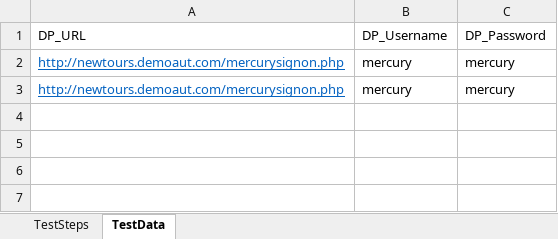
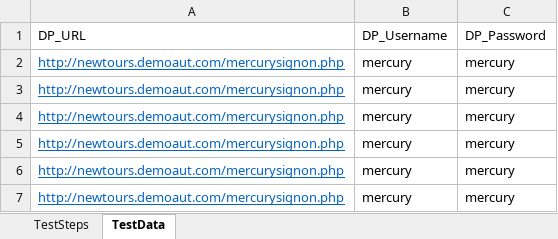
Before and after one commit to yorkmena/KeywordDriven, an Excel workbook: KeywordDriven_Framework/ExcelTestFiles/TestScript.xlsx, sheet TestData, drawn as a sheet; values as stored, in another font and other column widths than the file's, no borders; the diff names each change by its address in the sheet, - before the commit and + after, or states it on an @@ line.

Commit message:
TestDataWork Partially done

```diff
--- a/KeywordDriven_Framework/ExcelTestFiles/TestScript.xlsx (sheet TestData)
+++ b/KeywordDriven_Framework/ExcelTestFiles/TestScript.xlsx (sheet TestData)
+row 4: http://newtours.demoaut.com/mercurysignon.php | mercury | mercury
+row 5: http://newtours.demoaut.com/mercurysignon.php | mercury | mercury
+row 6: http://newtours.demoaut.com/mercurysignon.php | mercury | mercury
+row 7: http://newtours.demoaut.com/mercurysignon.php | mercury | mercury
```
Also changed, not shown: sheet TestSteps, KeywordDriven_Framework/ExcelTestFiles/Object Repository.xlsx, 7 other files.
